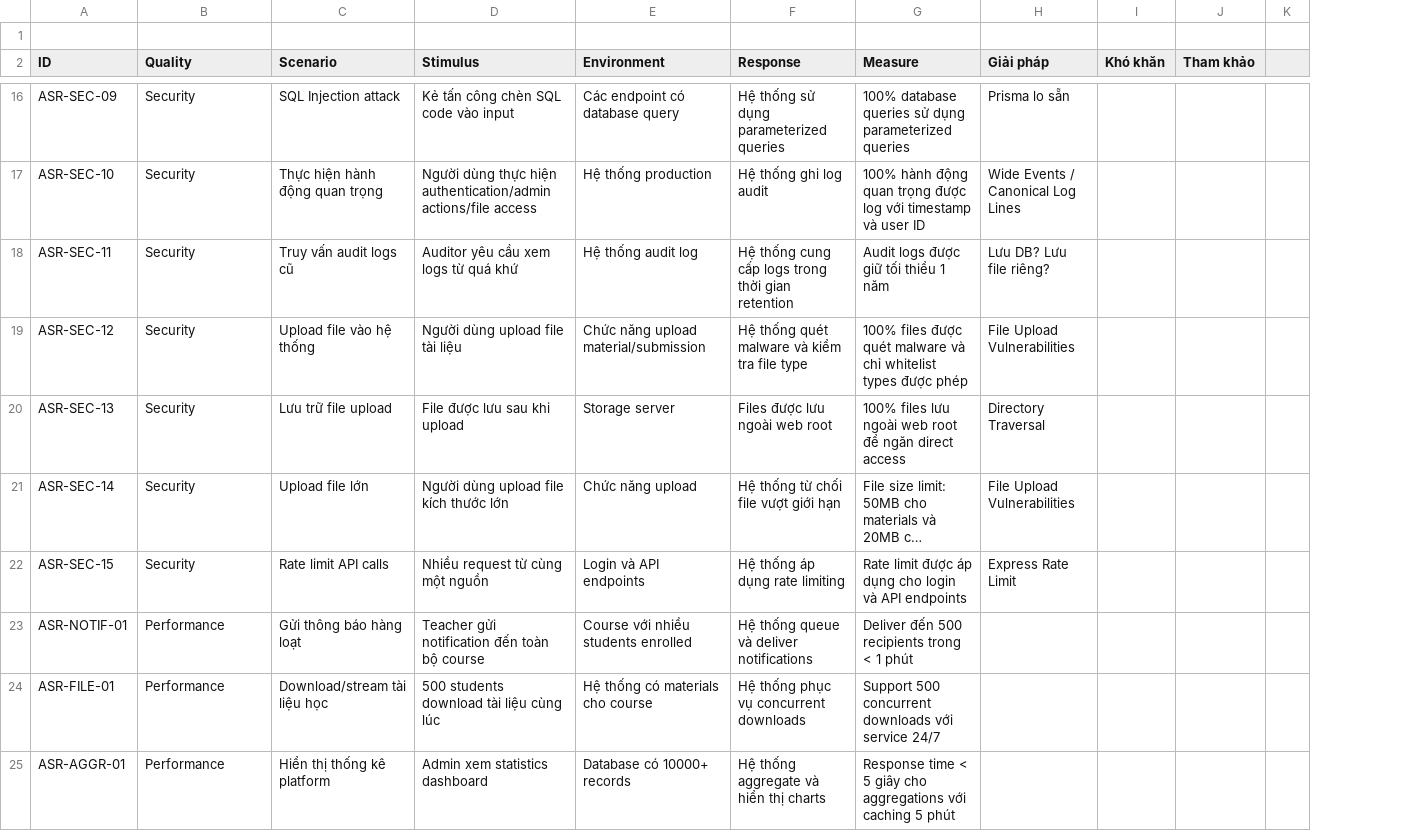
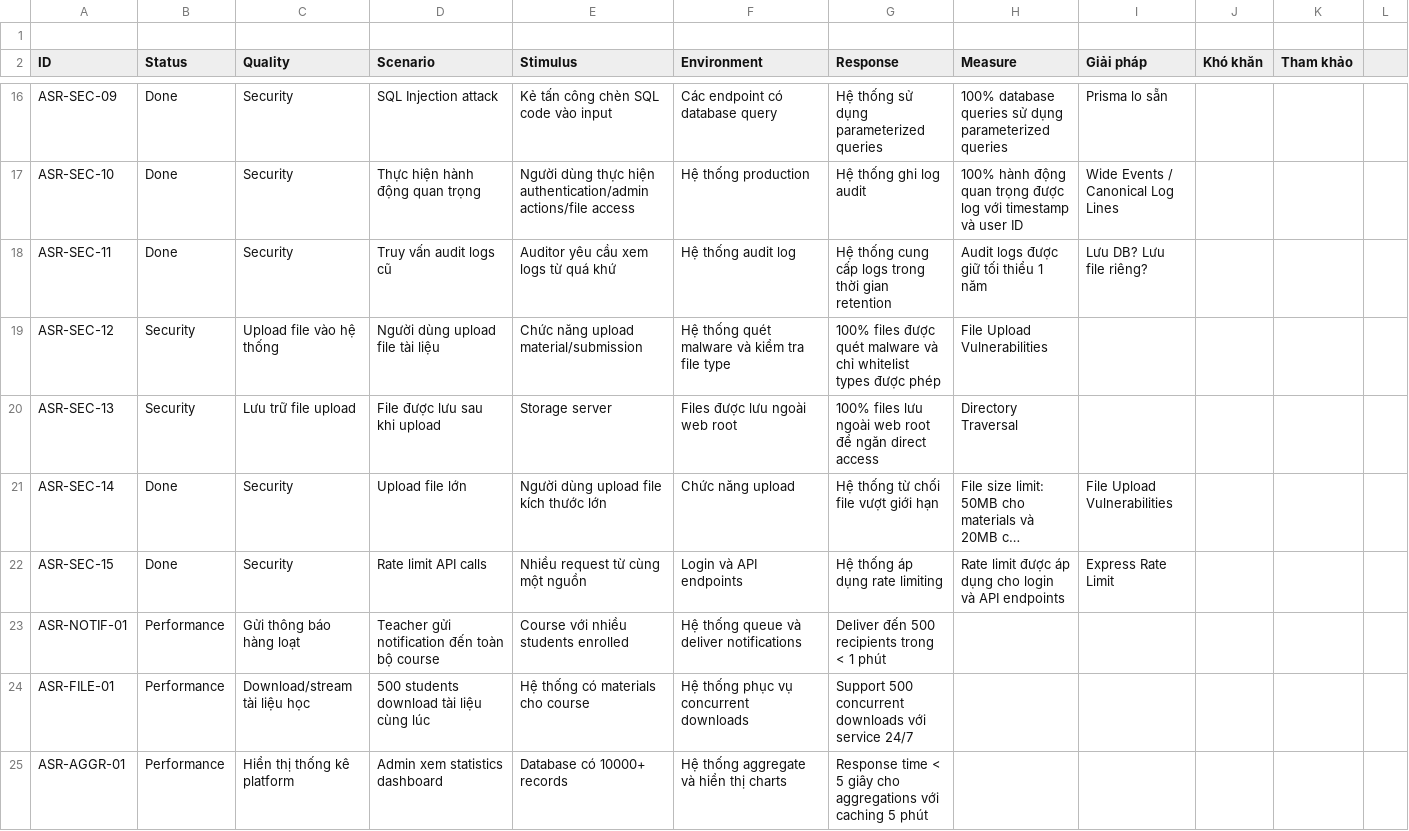
Before and after one commit to Huangphoux/uit-SE357_requirement, a CSV file: SE356-ASR.xlsx - ASR.csv, drawn as a sheet; only a part is shown, gaps mark what is left out; long unchanged cells end in …; addresses are those after the commit; the diff covers the shown part only; the diff names each change by its address in the sheet, - before the commit and + after, or states it on an @@ line.

```diff
--- a/SE356-ASR.xlsx - ASR.csv
+++ b/SE356-ASR.xlsx - ASR.csv
+column B (Status), rows 16-25: Done | Done | Done | Security | Security | Done | Done | Performance | Performance | Performance
-C19 (Quality): Security
+C19 (Quality): Upload file vào hệ thống
-D19 (Scenario): Upload file vào hệ thống
+D19 (Scenario): Người dùng upload file tài liệu
-E19 (Stimulus): Người dùng upload file tài liệu
+E19 (Stimulus): Chức năng upload material/submission
-F19 (Environment): Chức năng upload material/submission
+F19 (Environment): Hệ thống quét malware và kiểm tra file type
-G19 (Response): Hệ thống quét malware và kiểm tra file type
+G19 (Response): 100% files được quét malware và chỉ whitelist types được phép
-H19 (Measure): 100% files được quét malware và chỉ whitelist types được phép
+H19 (Measure): File Upload Vulnerabilities
-I19 (Giải pháp): File Upload Vulnerabilities
+I19 (Giải pháp): (empty)
-C20 (Quality): Security
+C20 (Quality): Lưu trữ file upload
-D20 (Scenario): Lưu trữ file upload
+D20 (Scenario): File được lưu sau khi upload
-E20 (Stimulus): File được lưu sau khi upload
+E20 (Stimulus): Storage server
-F20 (Environment): Storage server
+F20 (Environment): Files được lưu ngoài web root
-G20 (Response): Files được lưu ngoài web root
+G20 (Response): 100% files lưu ngoài web root để ngăn direct access
-H20 (Measure): 100% files lưu ngoài web root để ngăn direct access
+H20 (Measure): Directory Traversal
-I20 (Giải pháp): Directory Traversal
+I20 (Giải pháp): (empty)
-C23 (Quality): Performance
+C23 (Quality): Gửi thông báo hàng loạt
-D23 (Scenario): Gửi thông báo hàng loạt
+D23 (Scenario): Teacher gửi notification đến toàn bộ course
-E23 (Stimulus): Teacher gửi notification đến toàn bộ course
+E23 (Stimulus): Course với nhiều students enrolled
-F23 (Environment): Course với nhiều students enrolled
+F23 (Environment): Hệ thống queue và deliver notifications
-G23 (Response): Hệ thống queue và deliver notifications
+G23 (Response): Deliver đến 500 recipients trong < 1 phút
-H23 (Measure): Deliver đến 500 recipients trong < 1 phút
+H23 (Measure): (empty)
-C24 (Quality): Performance
+C24 (Quality): Download/stream tài liệu học
-D24 (Scenario): Download/stream tài liệu học
+D24 (Scenario): 500 students download tài liệu cùng lúc
-E24 (Stimulus): 500 students download tài liệu cùng lúc
+E24 (Stimulus): Hệ thống có materials cho course
-F24 (Environment): Hệ thống có materials cho course
+F24 (Environment): Hệ thống phục vụ concurrent downloads
-G24 (Response): Hệ thống phục vụ concurrent downloads
+G24 (Response): Support 500 concurrent downloads với service 24/7
-H24 (Measure): Support 500 concurrent downloads với service 24/7
+H24 (Measure): (empty)
-C25 (Quality): Performance
+C25 (Quality): Hiển thị thống kê platform
-D25 (Scenario): Hiển thị thống kê platform
+D25 (Scenario): Admin xem statistics dashboard
-E25 (Stimulus): Admin xem statistics dashboard
+E25 (Stimulus): Database có 10000+ records
-F25 (Environment): Database có 10000+ records
+F25 (Environment): Hệ thống aggregate và hiển thị charts
-G25 (Response): Hệ thống aggregate và hiển thị charts
+G25 (Response): Response time < 5 giây cho aggregations với caching 5 phút
-H25 (Measure): Response time < 5 giây cho aggregations với caching 5 phút
+H25 (Measure): (empty)
```
Also changed, not shown: 24 edited cells elsewhere in this file, 10 other files.
